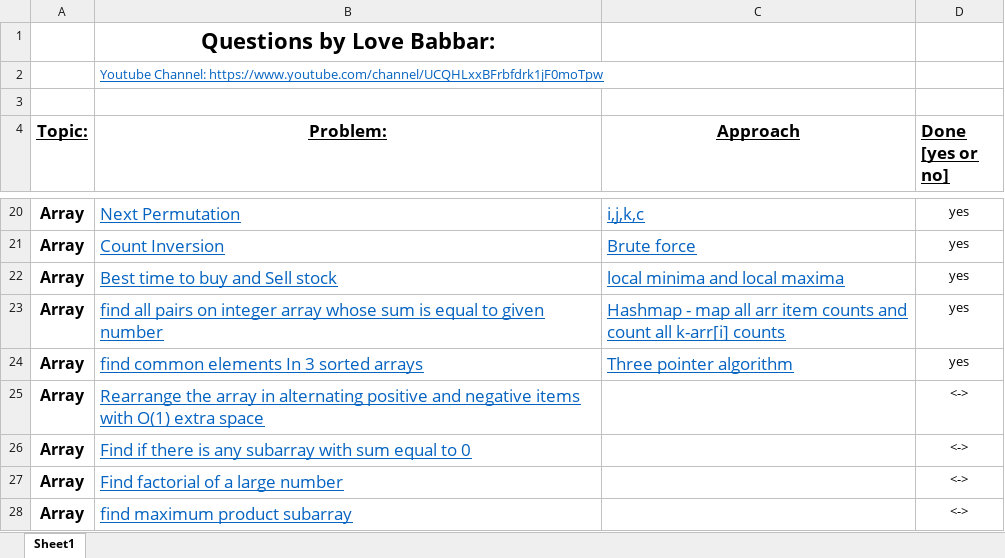
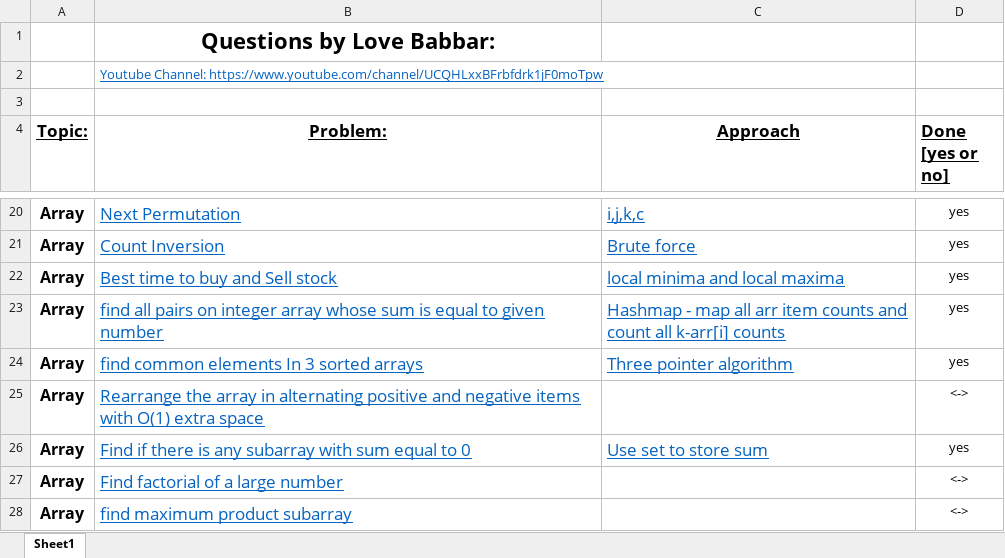
Before and after one commit to VishalGhai/Final-450, an Excel workbook: FINAL450.xlsx, sheet Sheet1, drawn as a sheet; only a part is shown, gaps mark what is left out; values as stored, in another font and other column widths than the file's, no borders; the diff names each change by its address in the sheet, - before the commit and + after, or states it on an @@ line.

```diff
--- a/FINAL450.xlsx (sheet Sheet1)
+++ b/FINAL450.xlsx (sheet Sheet1)
-C26 (Approach): (empty)
+C26 (Approach): Use set to store sum
-D26 (Done [yes or no]): <->
+D26 (Done [yes or no]): yes
```
Also changed, not shown: 1 other file.
